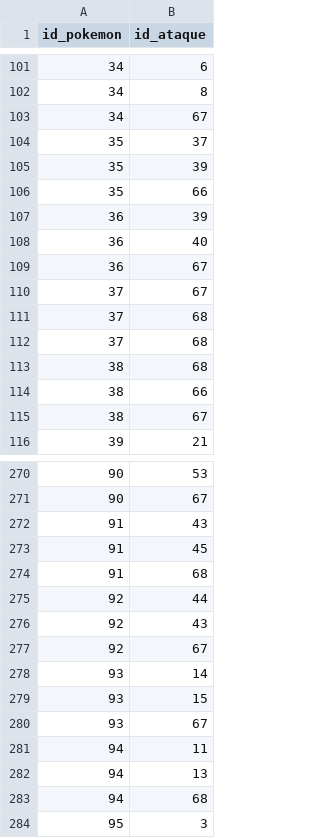
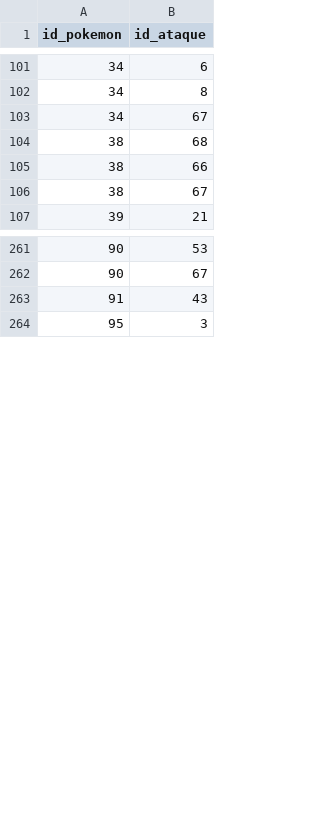
Before and after one commit to CiprianoLucas/PokemonGame, a CSV file: others/csv/ataques_pokemons.csv, drawn as a sheet; only a part is shown, gaps mark what is left out; the diff names each change by its address in the sheet, - before the commit and + after, or states it on an @@ line.

Commit message:
feat: acrescentado damo por tipo de ataque/pokemon

```diff
--- a/others/csv/ataques_pokemons.csv
+++ b/others/csv/ataques_pokemons.csv
-row 104: 35 | 37
-row 105: 35 | 39
-row 106: 35 | 66
-row 107: 36 | 39
-row 108: 36 | 40
-row 109: 36 | 67
-row 110: 37 | 67
-row 111: 37 | 68
-row 112: 37 | 68
-row 273: 91 | 45
-row 274: 91 | 68
-row 275: 92 | 44
-row 276: 92 | 43
-row 277: 92 | 67
-row 278: 93 | 14
-row 279: 93 | 15
-row 280: 93 | 67
-row 281: 94 | 11
-row 282: 94 | 13
-row 283: 94 | 68
```
Also changed, not shown: others/csv/pokemons.csv, 7 other files.
